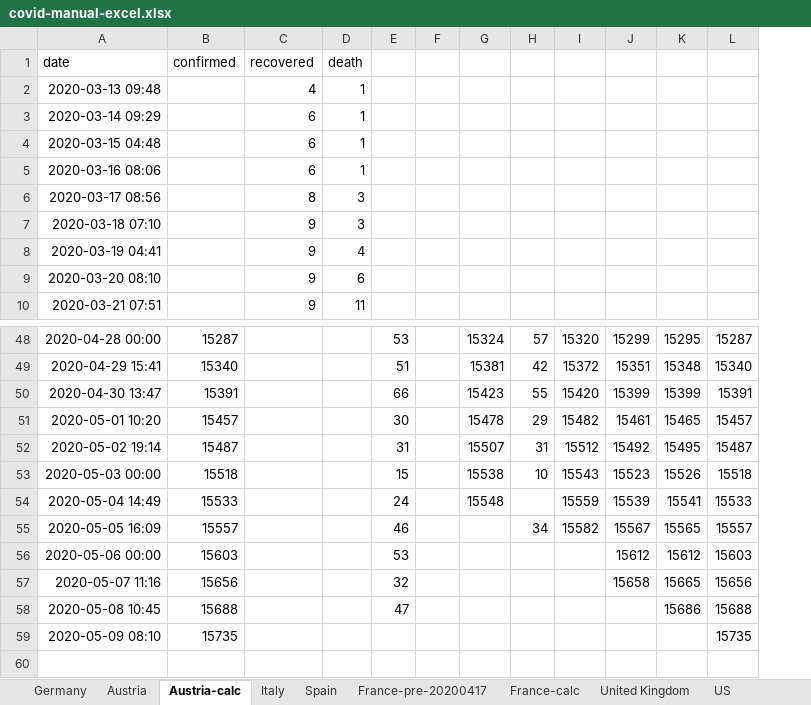
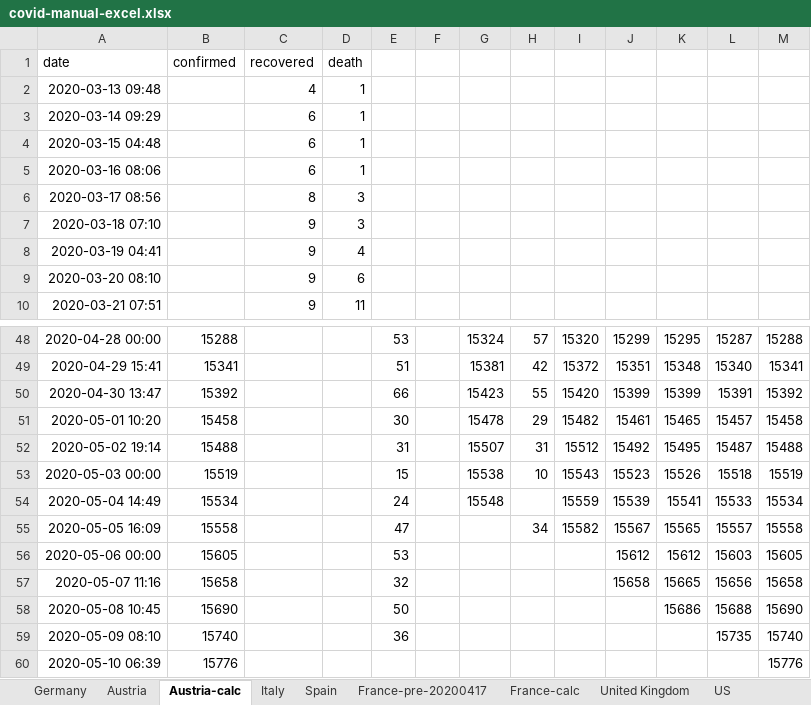
Before and after one commit to cs224/covid-19-data-analysis, an Excel workbook: covid-manual-excel.xlsx, sheet Austria-calc, drawn as a sheet; only a part is shown, gaps mark what is left out; values as stored, in another font and other column widths than the file's, no borders; removed rows and columns are numbered as before the commit, all else as after; the diff names each change by its address in the sheet, - before the commit and + after, or states it on an @@ line.

```diff
--- a/covid-manual-excel.xlsx (sheet Austria-calc)
+++ b/covid-manual-excel.xlsx (sheet Austria-calc)
-column B, row 1: confirmed; rows 48-59: 15287 | 15340 | 15391 | 15457 | 15487 | 15518 | 15533 | 15557 | 15603 | 15656 | 15688 | 15735
+column B, row 1: confirmed; rows 48-59: 15288 | 15341 | 15392 | 15458 | 15488 | 15519 | 15534 | 15558 | 15605 | 15658 | 15690 | 15740
+column M, rows 48-59: 15288 | 15341 | 15392 | 15458 | 15488 | 15519 | 15534 | 15558 | 15605 | 15658 | 15690 | 15740
-E55: 46
+E55: 47
-E58: 47
+E58: 50
-E59: (empty)
+E59: 36
+row 60: 2020-05-10 06:39 | 15776 |  |  |  |  |  |  |  |  |  |  | 15776
```
Also changed, not shown: sheet Austria, sheet Germany, bavaria_covid19_data.xlsx, 2 other files.
